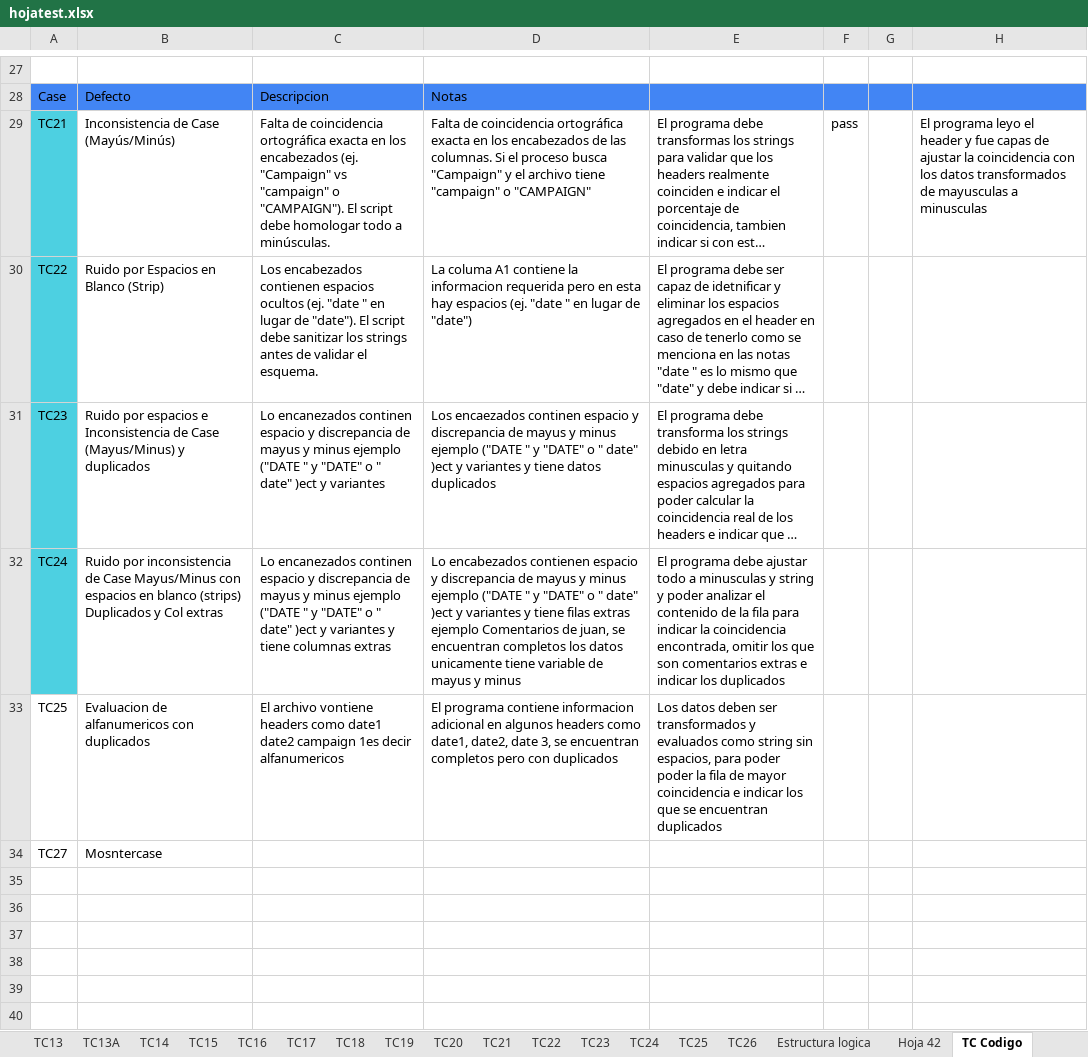
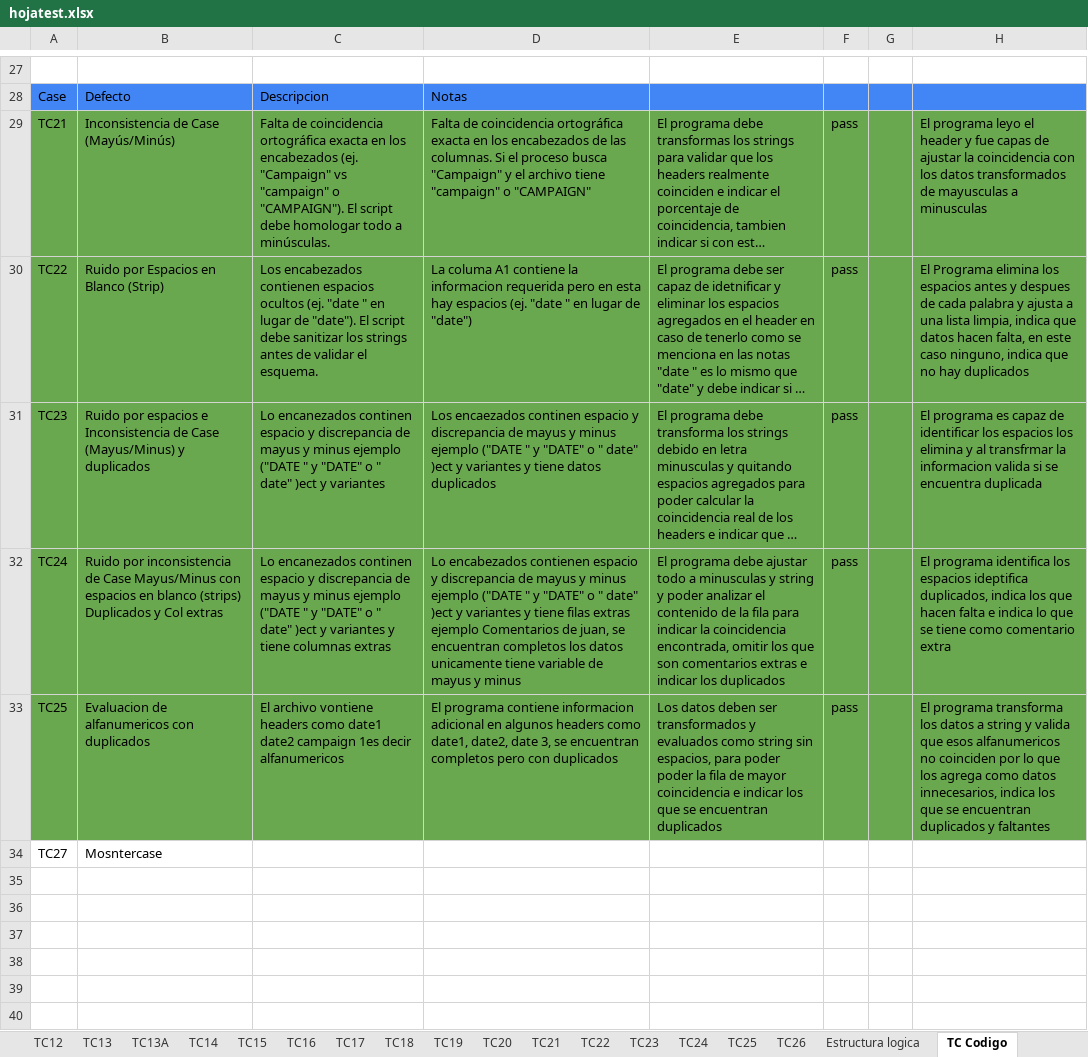
Before and after one commit to Vanessadg-debug/ProyectosIT, an Excel workbook: Portfolio/ETL-Data-Validation-Pipeline/assets/hojatest.xlsx, sheet TC Codigo, drawn as a sheet; only a part is shown, gaps mark what is left out; long unchanged cells end in …; values as stored, in another font and other column widths than the file's, no borders; charts and pictures and table styles not drawn; the diff names each change by its address in the sheet, - before the commit and + after, or states it on an @@ line.

Commit message:
docs: document TC21-TC25 expected results and pass status

```diff
--- a/Portfolio/ETL-Data-Validation-Pipeline/assets/hojatest.xlsx (sheet TC Codigo)
+++ b/Portfolio/ETL-Data-Validation-Pipeline/assets/hojatest.xlsx (sheet TC Codigo)
-sheet tab: Hoja 42
-A29:A32 fill: #4DD0E1
+A29:A32 fill: #6AA84F
-B29:H32 fill: none
+B29:H32 fill: #6AA84F
-F30:F33: (empty)
+F30:F33: pass
-H30: (empty)
+H30: El Programa elimina los espacios antes y despues de cada palabra y ajusta a una lista limpia, indica que datos hacen falta, en este caso ninguno, indica que no hay duplicados
-H31: (empty)
+H31: El programa es capaz de identificar los espacios los elimina y al transfrmar la informacion valida si se encuentra duplicada
-H32: (empty)
+H32: El programa identifica los espacios ideptifica duplicados, indica los que hacen falta e indica lo que se tiene como comentario extra
-A33:H33 fill: none
+A33:H33 fill: #6AA84F
-H33: (empty)
+H33: El programa transforma los datos a string y valida que esos alfanumericos no coinciden por lo que los agrega como datos innecesarios, indica los que se encuentran duplicados y faltantes
```
Also changed, not shown: charts or pictures.
